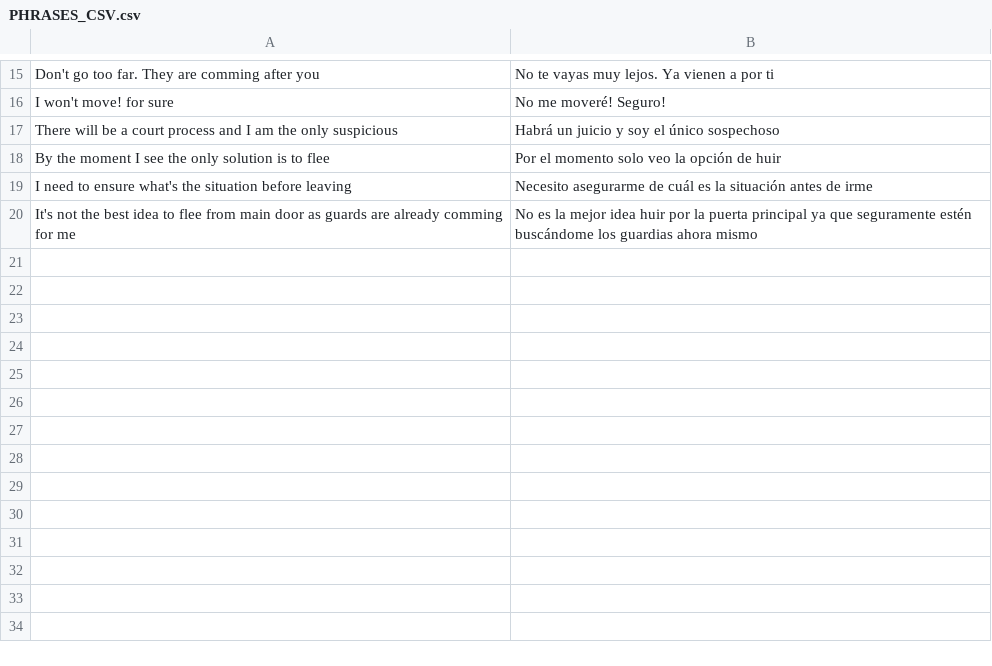
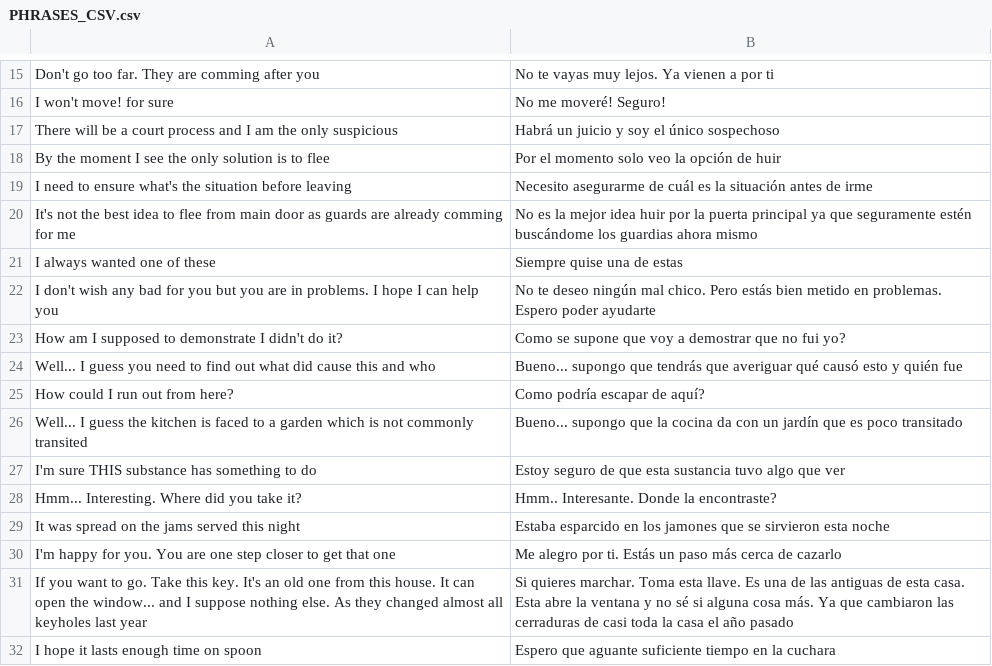
Before and after one commit to ivor4/Goblins3_AnotherQuest, a CSV file: Gob3AQ/Assets/Dialogs/PHRASES_CSV.csv, drawn as a sheet; only a part is shown, gaps mark what is left out.

```diff
--- a/Gob3AQ/Assets/Dialogs/PHRASES_CSV.csv
+++ b/Gob3AQ/Assets/Dialogs/PHRASES_CSV.csv
@@ -20 +20,13 @@ I need to ensure what's the situation before leaving,Necesito asegurarme de cuá
 It's not the best idea to flee from main door as guards are already comming for me,No es la mejor idea huir por la puerta principal ya que seguramente estén buscándome los guardias ahora mismo
+I always wanted one of these,Siempre quise una de estas
+I don't wish any bad for you but you are in problems. I hope I can help you,No te deseo ningún mal chico. Pero estás bien metido en problemas. Espero poder ayudarte
+How am I supposed to demonstrate I didn't do it?,Como se supone que voy a demostrar que no fui yo?
+Well... I guess you need to find out what did cause this and who,Bueno... supongo que tendrás que averiguar qué causó esto y quién fue
+How could I run out from here?,Como podría escapar de aquí?
+Well... I guess the kitchen is faced to a garden which is not commonly transited,Bueno... supongo que la cocina da con un jardín que es poco transitado
+I'm sure THIS substance has something to do,Estoy seguro de que esta sustancia tuvo algo que ver
+Hmm... Interesting. Where did you take it?,Hmm.. Interesante. Donde la encontraste?
+It was spread on the jams served this night,Estaba esparcido en los jamones que se sirvieron esta noche
+I'm happy for you. You are one step closer to get that one,Me alegro por ti. Estás un paso más cerca de cazarlo
+If you want to go. Take this key. It's an old one from this house. It can open the window... and I suppose nothing else. As they changed almost all keyholes last year,Si quieres marchar. Toma esta llave. Es una de las antiguas de esta casa. Esta abre la ventana y no sé si alguna cosa más. Ya que cambiaron las cerraduras de casi toda la casa el año pasado
+I hope it lasts enough time on spoon,Espero que aguante suficiente tiempo en la cuchara
```
Also changed, not shown: VARMAP_Generator/ACTION_CONDS.csv, VARMAP_Generator/DIALOGS.csv, 38 other files.
